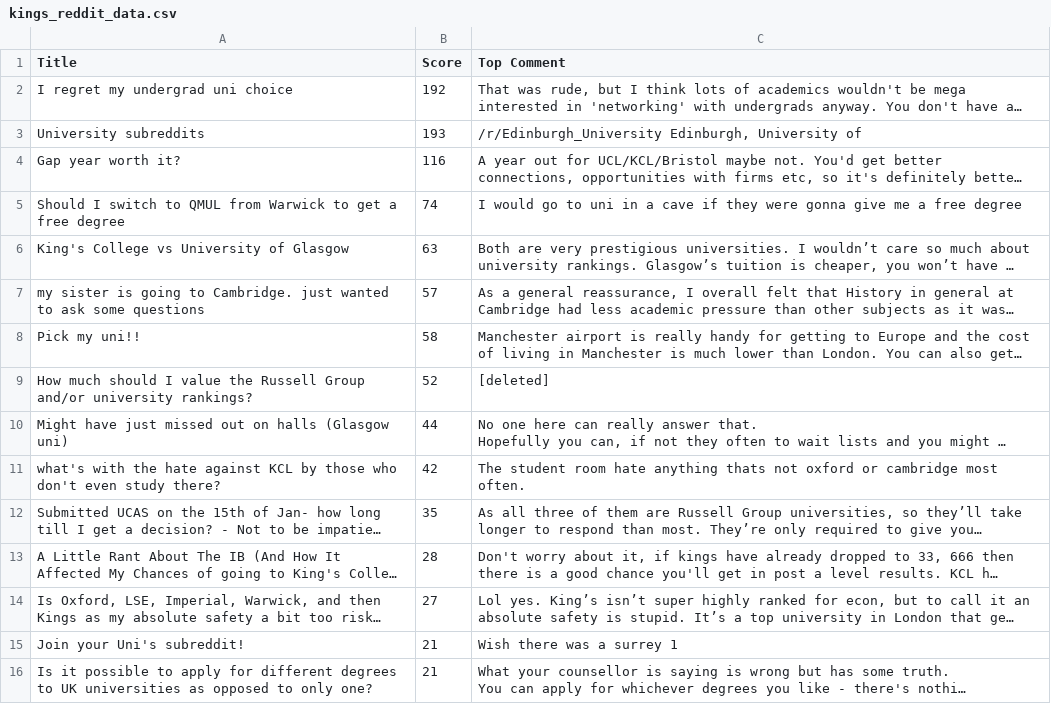
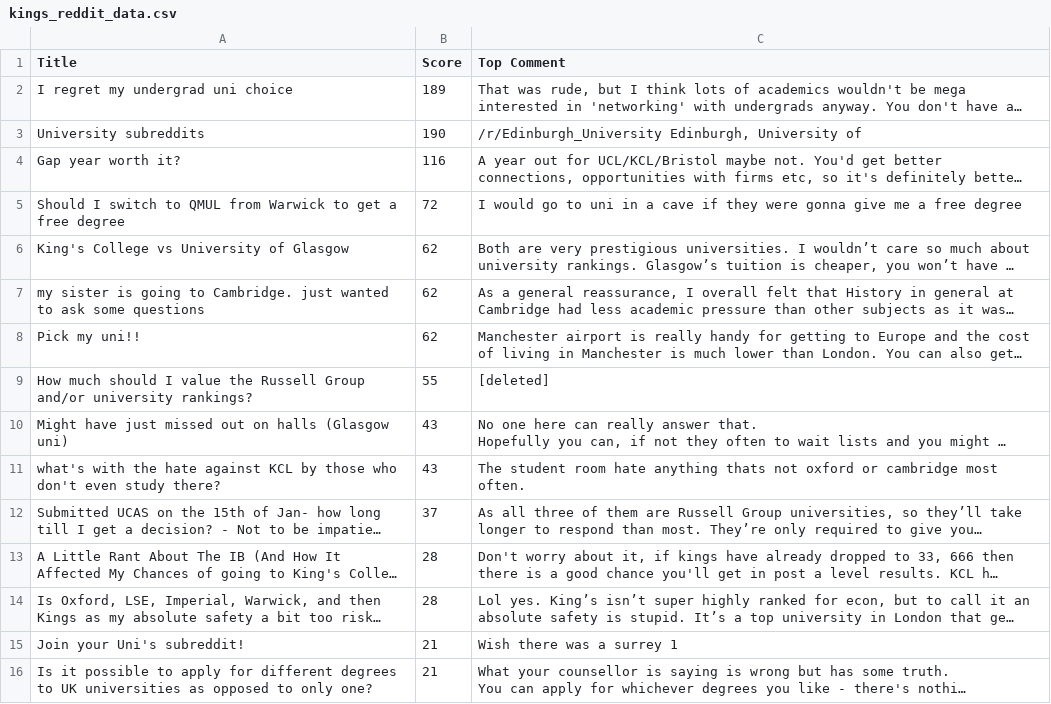
Before and after one commit to codingfishguy/ST115-Group-Project, a CSV file: Data/kings_reddit_data.csv, drawn as a sheet; only a part is shown; long unchanged cells end in …; the diff covers the shown part only; the diff names each change by its address in the sheet, - before the commit and + after, or states it on an @@ line.

```diff
--- a/Data/kings_reddit_data.csv
+++ b/Data/kings_reddit_data.csv
-B2 (Score): 192
+B2 (Score): 189
-B3 (Score): 193
+B3 (Score): 190
-B5 (Score): 74
+B5 (Score): 72
-B6 (Score): 63
+B6 (Score): 62
-B7 (Score): 57
+B7 (Score): 62
-B8 (Score): 58
+B8 (Score): 62
-B9 (Score): 52
+B9 (Score): 55
-B10 (Score): 44
+B10 (Score): 43
-B11 (Score): 42
+B11 (Score): 43
-B12 (Score): 35
+B12 (Score): 37
-B14 (Score): 27
+B14 (Score): 28
```
Also changed, not shown: 2 added rows, 2 removed rows and 10 edited cells elsewhere in this file, 3 other files.
